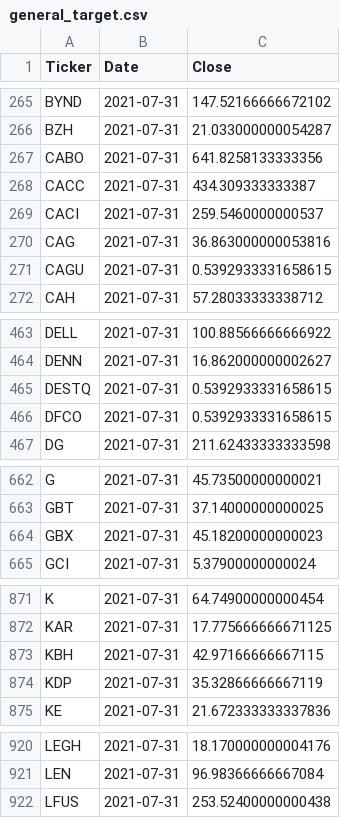
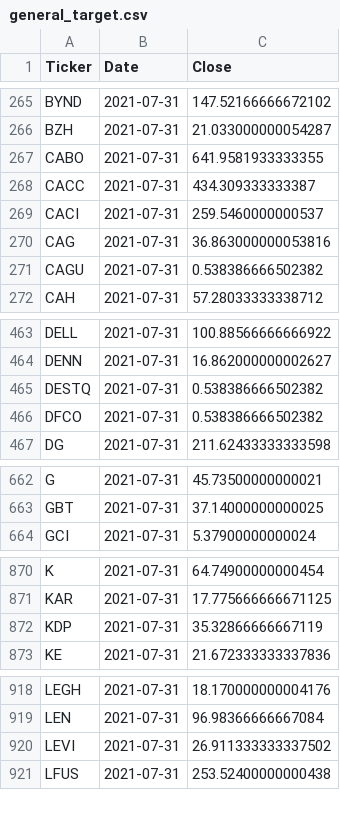
Before and after one commit to gardnmi/valuation-dashboard, a CSV file: data/general_target.csv, drawn as a sheet; only a part is shown, gaps mark what is left out; the diff covers the shown part only.

```diff
--- a/data/general_target.csv
+++ b/data/general_target.csv
@@ -266,3 +266,3 @@ BYND,2021-07-31,147.52166666672102
 BZH,2021-07-31,21.033000000054287
-CABO,2021-07-31,641.8258133333356
+CABO,2021-07-31,641.9581933333355
 CACC,2021-07-31,434.309333333387
@@ -270,3 +270,3 @@ CACI,2021-07-31,259.5460000000537
 CAG,2021-07-31,36.863000000053816
-CAGU,2021-07-31,0.5392933331658615
+CAGU,2021-07-31,0.538386666502382
 CAH,2021-07-31,57.28033333338712
@@ -464,4 +464,4 @@ DELL,2021-07-31,100.88566666666922
 DENN,2021-07-31,16.862000000002627
-DESTQ,2021-07-31,0.5392933331658615
-DFCO,2021-07-31,0.5392933331658615
+DESTQ,2021-07-31,0.538386666502382
+DFCO,2021-07-31,0.538386666502382
 DG,2021-07-31,211.62433333333598
@@ -663,3 +663,2 @@ G,2021-07-31,45.73500000000021
 GBT,2021-07-31,37.14000000000025
-GBX,2021-07-31,45.18200000000023
 GCI,2021-07-31,5.37900000000024
@@ -872,3 +871,2 @@ K,2021-07-31,64.74900000000454
 KAR,2021-07-31,17.775666666671125
-KBH,2021-07-31,42.97166666667115
 KDP,2021-07-31,35.32866666667119
@@ -921,2 +919,3 @@ LEGH,2021-07-31,18.170000000004176
 LEN,2021-07-31,96.98366666667084
+LEVI,2021-07-31,26.911333333337502
 LFUS,2021-07-31,253.52400000000438
```
Also changed, not shown: 32 edited cells elsewhere in this file, data/general_balance.csv, data/general_cashflow.csv, 5 other files.
